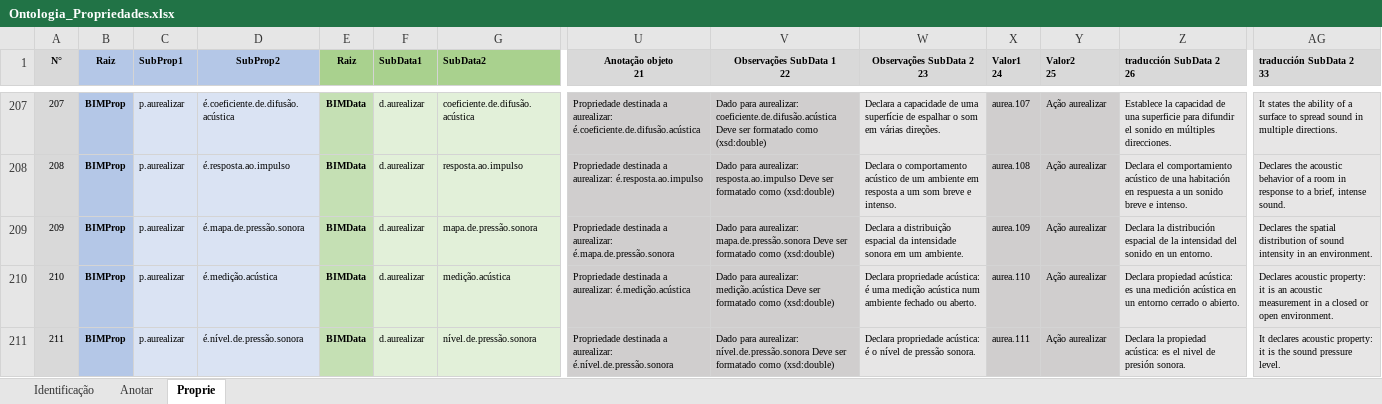
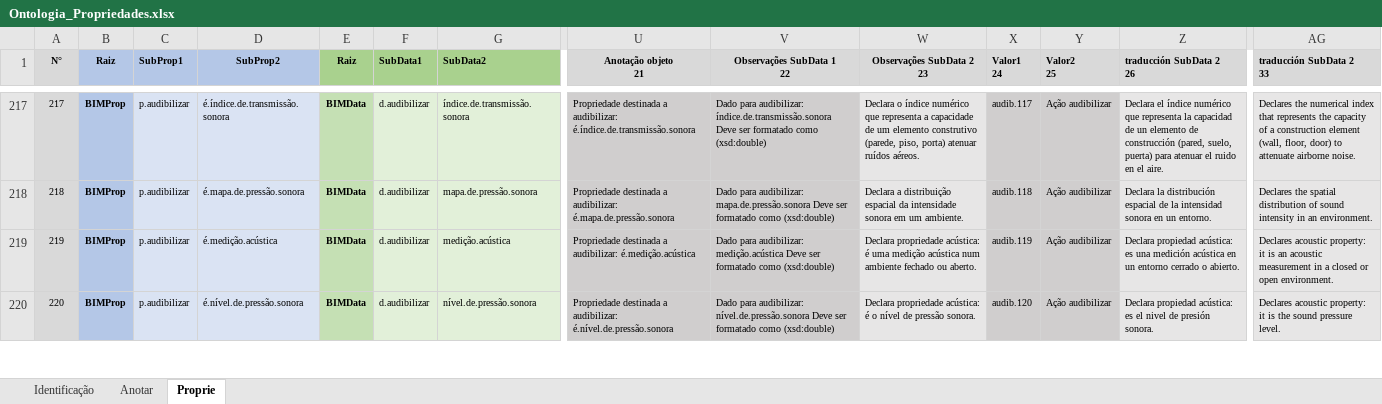
Before and after one commit to JLMenegotto/OntologiaBIM, an Excel workbook: Versão5/Ontologia_Propriedades.xlsx, sheet Proprie, drawn as a sheet; only a part is shown, gaps mark what is left out; values as stored, in another font and other column widths than the file's, no borders; conditional formats not drawn; removed rows and columns are numbered as before the commit, all else as after; rows hold the shown columns only; the diff covers the shown part only; the diff names each change by its address in the sheet, - before the commit and + after, or states it on an @@ line.

```diff
--- a/Versão5/Ontologia_Propriedades.xlsx (sheet Proprie)
+++ b/Versão5/Ontologia_Propriedades.xlsx (sheet Proprie)
@@ column A (N°) renumbered from row 209 down @@
-C217 (SubProp1): p.aurealizar
+C217 (SubProp1): p.audibilizar
-D217 (SubProp2): é.coeficiente.de.difusão.acústica
+D217 (SubProp2): é.índice.de.transmissão.sonora
-F217 (SubData1): d.aurealizar
+F217 (SubData1): d.audibilizar
-G217 (SubData2): coeficiente.de.difusão.acústica
+G217 (SubData2): índice.de.transmissão.sonora
-U217 (Anotação objeto 21): …destinada a aurealizar: é.coeficiente.de.difusão.acústica
+U217 (Anotação objeto 21): …destinada a audibilizar: é.índice.de.transmissão.sonora
-V217 (Observações SubData 1 22): Dado para aurealizar: coeficiente.de.difusão.acústica Deve ser…
+V217 (Observações SubData 1 22): Dado para audibilizar: índice.de.transmissão.sonora Deve ser…
-W217 (Observações SubData 2 23): Declara a capacidade de uma superfície de espalhar o som em várias direções.
+W217 (Observações SubData 2 23): Declara o índice numérico que representa a capacidade de um elemento construtivo (parede, piso, porta) atenuar ruídos aéreos.
-X217 (Valor1 24): aurea.107
+X217 (Valor1 24): audib.117
-Y217 (Valor2 25): Ação aurealizar
+Y217 (Valor2 25): Ação audibilizar
-Z217 (traducción SubData 2 26): Establece la capacidad de una superficie para difundir el sonido en múltiples direcciones.
+Z217 (traducción SubData 2 26): Declara el índice numérico que representa la capacidad de un elemento de construcción (pared, suelo, puerta) para atenuar el ruido en el aire.
-AG217 (traducción SubData 2 33): It states the ability of a surface to spread sound in multiple directions.
+AG217 (traducción SubData 2 33): Declares the numerical index that represents the capacity of a construction element (wall, floor, door) to attenuate airborne noise.
-row 208: 208 | BIMProp | p.aurealizar | é.resposta.ao.impulso | BIMData | d.aurealizar | resposta.ao.impulso | Propriedade destinada a aurealizar: é.resposta.ao.impulso | Dado para aurealizar: resposta.ao.impulso Deve ser formatado como (xsd:double) | Declara o comportamento acústico de um ambiente em resposta a um som breve e intenso. | aurea.108 | Ação aurealizar | Declara el comportamiento acústico de una habitación en respuesta a un sonido breve e intenso. | Declares the acoustic behavior of a room in response to a brief, intense sound.
-C218:C220 (SubProp1): p.aurealizar
+C218:C220 (SubProp1): p.audibilizar
-F218:F220 (SubData1): d.aurealizar
+F218:F220 (SubData1): d.audibilizar
-U218 (Anotação objeto 21): …destinada a aurealizar: é.mapa.de.pressão.sonora
+U218 (Anotação objeto 21): …destinada a audibilizar: é.mapa.de.pressão.sonora
-V218 (Observações SubData 1 22): Dado para aurealizar: mapa.de.pressão.sonora Deve…
+V218 (Observações SubData 1 22): Dado para audibilizar: mapa.de.pressão.sonora Deve…
-X218 (Valor1 24): aurea.109
+X218 (Valor1 24): audib.118
-Y218:Y220 (Valor2 25): Ação aurealizar
+Y218:Y220 (Valor2 25): Ação audibilizar
-Z218 (traducción SubData 2 26): …la intensidad del sonido en un…
+Z218 (traducción SubData 2 26): …la intensidad sonora en un…
-U219 (Anotação objeto 21): …destinada a aurealizar: é.medição.acústica
+U219 (Anotação objeto 21): …destinada a audibilizar: é.medição.acústica
-V219 (Observações SubData 1 22): Dado para aurealizar: medição.acústica Deve…
+V219 (Observações SubData 1 22): Dado para audibilizar: medição.acústica Deve…
-X219 (Valor1 24): aurea.110
+X219 (Valor1 24): audib.119
-U220 (Anotação objeto 21): …destinada a aurealizar: é.nível.de.pressão.sonora
+U220 (Anotação objeto 21): …destinada a audibilizar: é.nível.de.pressão.sonora
-V220 (Observações SubData 1 22): Dado para aurealizar: nível.de.pressão.sonora Deve…
+V220 (Observações SubData 1 22): Dado para audibilizar: nível.de.pressão.sonora Deve…
-X220 (Valor1 24): aurea.111
+X220 (Valor1 24): audib.120
-Z220 (traducción SubData 2 26): Declara la propiedad acústica:…
+Z220 (traducción SubData 2 26): Declara propiedad acústica:…
-AG220 (traducción SubData 2 33): It declares acoustic property:…
+AG220 (traducción SubData 2 33): Declares acoustic property:…
```
Also changed, not shown: 11 added rows, 5 removed rows, 175 edited cells and cell formats elsewhere in this sheet, sheet Identificação, formulas that keep their value.
